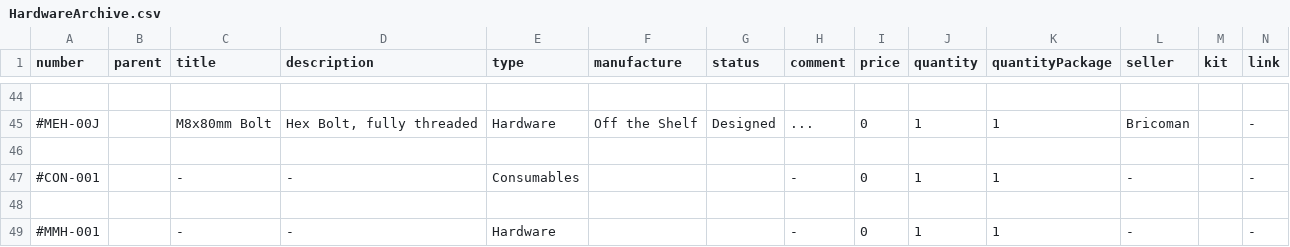
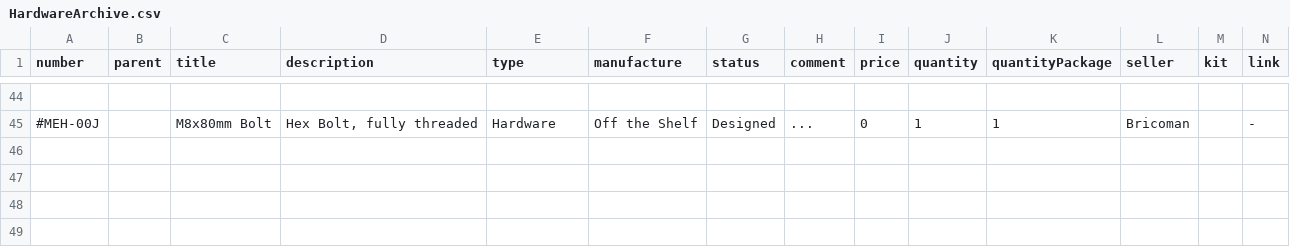
Before and after one commit to PippoGot/PRJ_Manager_2020, a CSV file: archive/HardwareArchive.csv, drawn as a sheet; only a part is shown, gaps mark what is left out; the diff names each change by its address in the sheet, - before the commit and + after, or states it on an @@ line.

```diff
--- a/archive/HardwareArchive.csv
+++ b/archive/HardwareArchive.csv
-row 46: (empty)
-row 47: #CON-001 |  | - | - | Consumables |  |  | - | 0 | 1 | 1 | - |  | -
-row 48: (empty)
-row 49: #MMH-001 |  | - | - | Hardware |  |  | - | 0 | 1 | 1 | - |  | -
```
Also changed, not shown: 12 other files.
